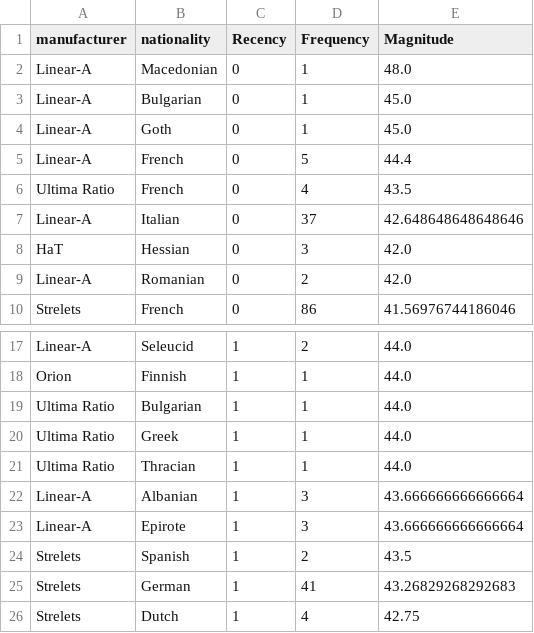
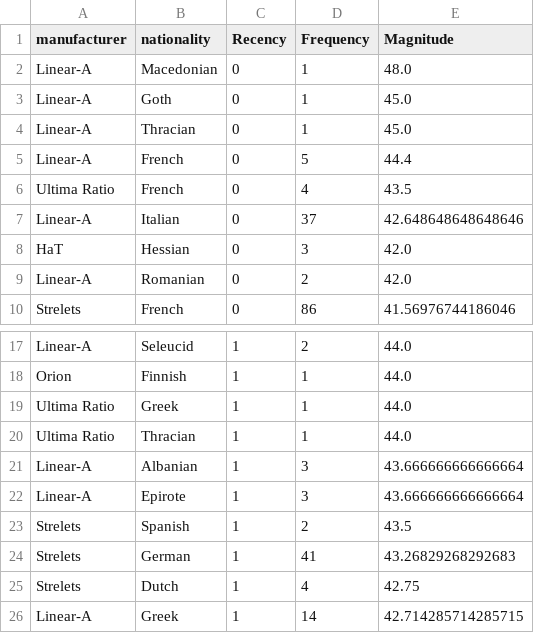
Before and after one commit to SokolovIL/final_assignment_FU, a CSV file: agg_rfm_actual_hits.csv, drawn as a sheet; only a part is shown, gaps mark what is left out; the shorter side is filled out with more unchanged rows.

```diff
--- a/agg_rfm_actual_hits.csv
+++ b/agg_rfm_actual_hits.csv
@@ -2,4 +2,4 @@ manufacturer,nationality,Recency,Frequency,Magnitude
 Linear-A,Macedonian,0,1,48.0
-Linear-A,Bulgarian,0,1,45.0
 Linear-A,Goth,0,1,45.0
+Linear-A,Thracian,0,1,45.0
 Linear-A,French,0,5,44.4
@@ -18,3 +18,2 @@ Linear-A,Seleucid,1,2,44.0
 Orion,Finnish,1,1,44.0
-Ultima Ratio,Bulgarian,1,1,44.0
 Ultima Ratio,Greek,1,1,44.0
```
Also changed, not shown: agg_decades_dynamics.csv, agg_figure_categories.csv, 3 other files.
